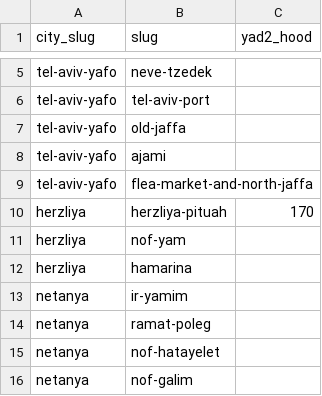
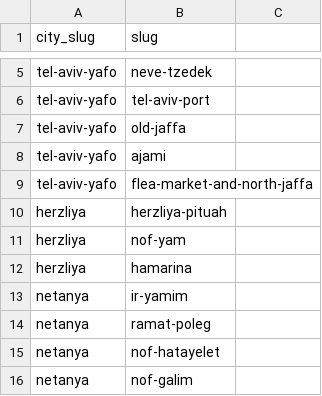
Before and after one commit to tarabl2023-dev/israel-rental-market-analysis, a CSV file: data/raw/beach_neighbourhoods.csv, drawn as a sheet; only a part is shown, gaps mark what is left out; the diff names each change by its address in the sheet, - before the commit and + after, or states it on an @@ line.

```diff
--- a/data/raw/beach_neighbourhoods.csv
+++ b/data/raw/beach_neighbourhoods.csv
-C1: yad2_hood
+C1: (empty)
-C10: 170
+C10: (empty)
```
Also changed, not shown: data/raw/places.csv, 10 other files.
